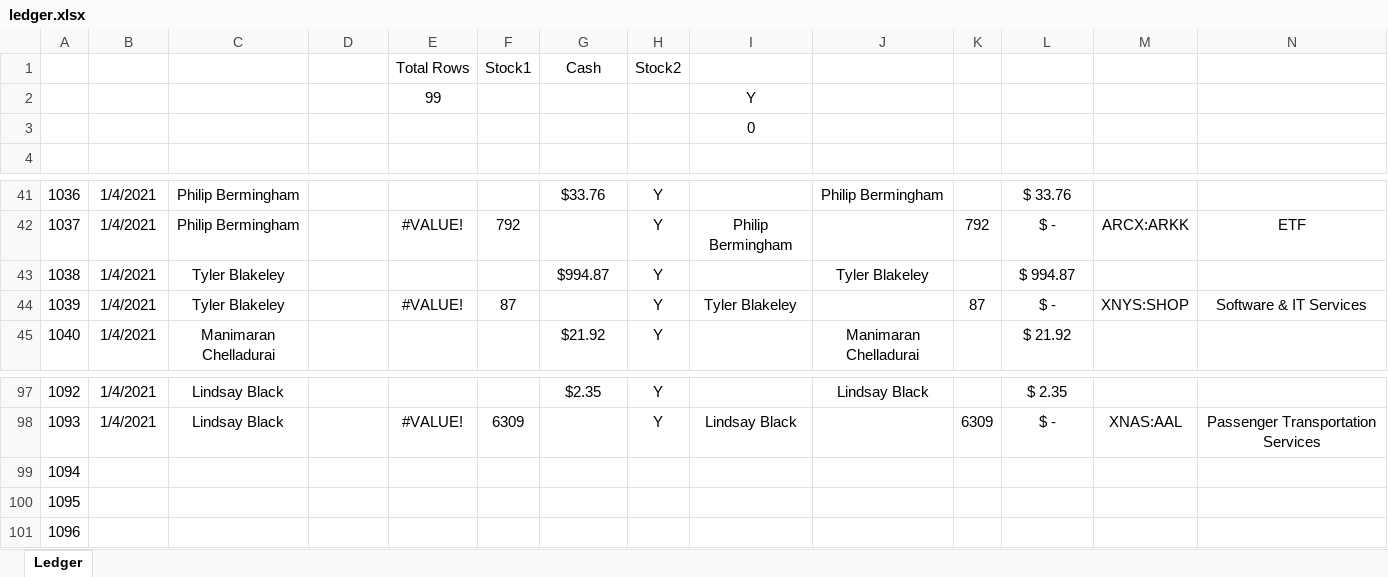
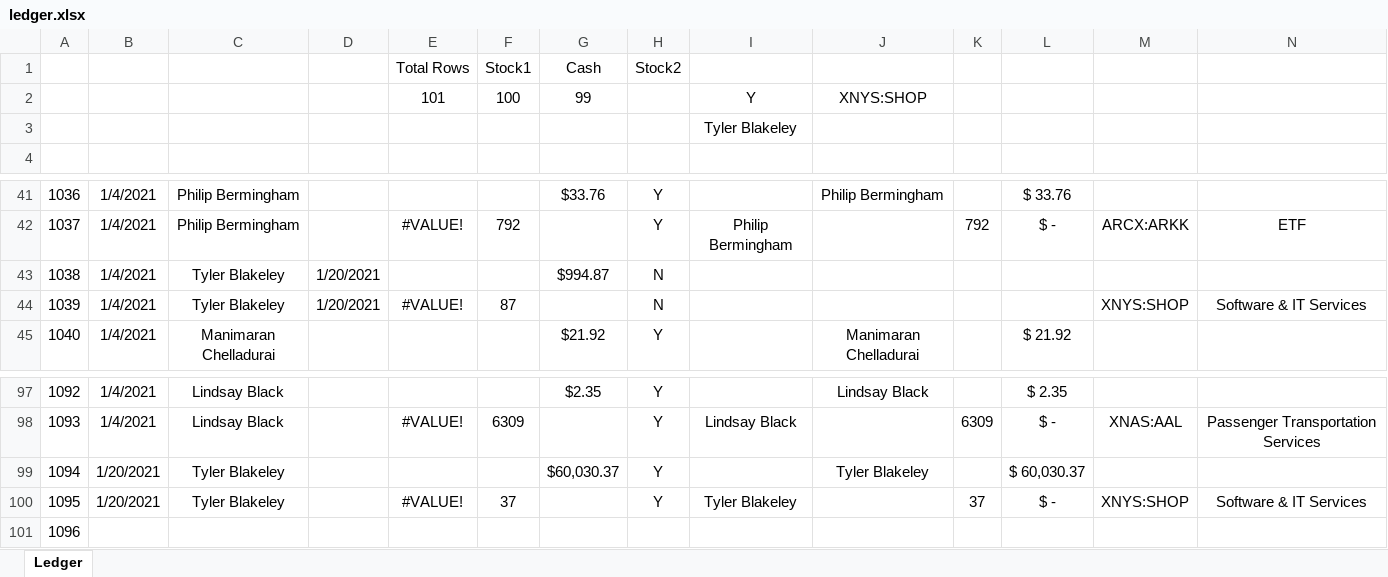
Before and after one commit to faheemcodes/totyapp, an Excel workbook: assets/ledgerBackup/ledger.xlsx, sheet Ledger, drawn as a sheet; only a part is shown, gaps mark what is left out; values as stored, in another font and other column widths than the file's, no borders; removed rows and columns are numbered as before the commit, all else as after; rows hold the shown columns only; the diff covers the shown part only; the diff names each change by its address in the sheet, - before the commit and + after, or states it on an @@ line.

```diff
--- a/assets/ledgerBackup/ledger.xlsx (sheet Ledger)
+++ b/assets/ledgerBackup/ledger.xlsx (sheet Ledger)
-row 2:  |  |  |  | 99 |  |  |  | Y
+row 2:  |  |  |  | 101 | 100 | 99 |  | Y | XNYS:SHOP
-I3: 0
+I3: Tyler Blakeley
-D43:D44: (empty)
+D43:D44: 1/20/2021
-H43:H44: Y
+H43:H44: N
-J43: Tyler Blakeley
+J43: (empty)
-L43: $ 994.87
+L43: (empty)
-I44: Tyler Blakeley
+I44: (empty)
-K44: 87
+K44: (empty)
-L44: $ -
+L44: (empty)
-B99:B100: (empty)
+B99:B100: 1/20/2021
-C99:C100: (empty)
+C99:C100: Tyler Blakeley
-G99: (empty)
+G99: $60,030.37
-H99:H100: (empty)
+H99:H100: Y
-J99: (empty)
+J99: Tyler Blakeley
-L99: (empty)
+L99: $ 60,030.37
-E100: (empty)
+E100: #VALUE!
-F100: (empty)
+F100: 37
-I100: (empty)
+I100: Tyler Blakeley
-K100: (empty)
+K100: 37
-L100: (empty)
+L100: $ -
-M100: (empty)
+M100: XNYS:SHOP
-N100: (empty)
+N100: Software & IT Services
```
Also changed, not shown: 3 edited cells elsewhere in this sheet, 4 other files.
